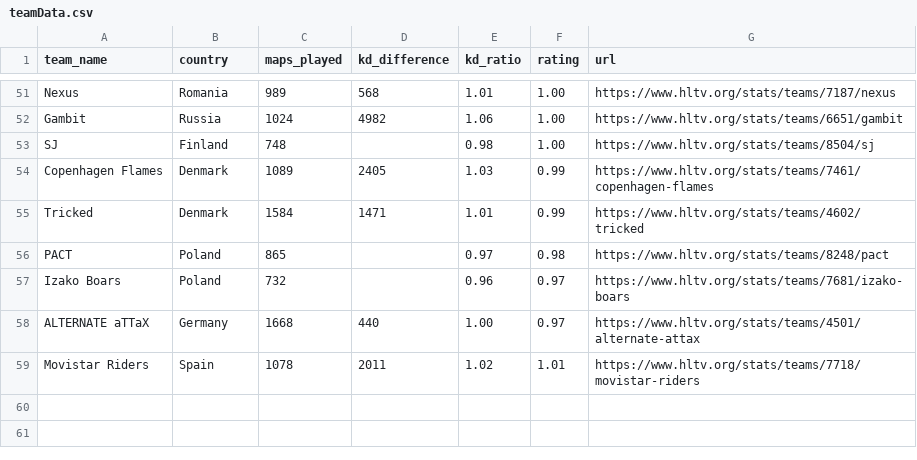
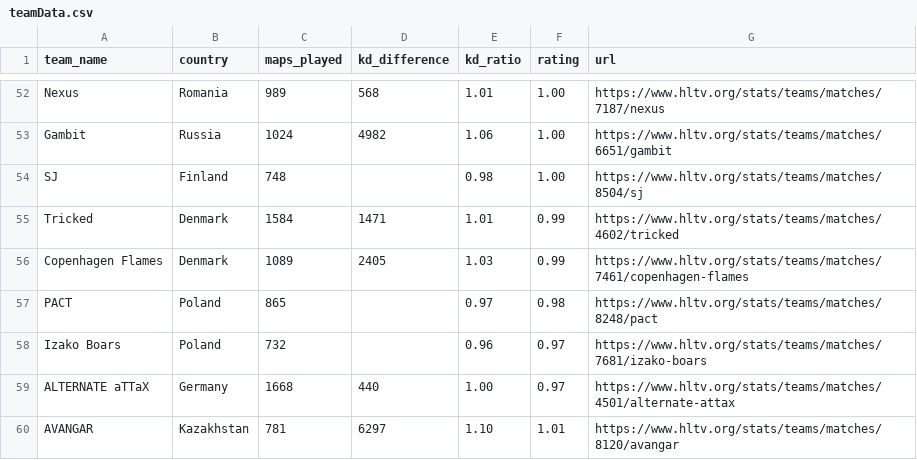
Before and after one commit to MasterBrian99/csgo-prediction, a CSV file: data-collecter-js/teamData.csv, drawn as a sheet; only a part is shown, gaps mark what is left out; removed rows and columns are numbered as before the commit, all else as after; the diff covers the shown part only; the diff names each change by its address in the sheet, - before the commit and + after, or states it on an @@ line.

```diff
--- a/data-collecter-js/teamData.csv
+++ b/data-collecter-js/teamData.csv
-G52 (url): https://www.hltv.org/stats/teams/7187/nexus
+G52 (url): https://www.hltv.org/stats/teams/matches/7187/nexus
-G53 (url): https://www.hltv.org/stats/teams/6651/gambit
+G53 (url): https://www.hltv.org/stats/teams/matches/6651/gambit
-G54 (url): https://www.hltv.org/stats/teams/8504/sj
+G54 (url): https://www.hltv.org/stats/teams/matches/8504/sj
+row 55: Tricked | Denmark | 1584 | 1471 | 1.01 | 0.99 | https://www.hltv.org/stats/teams/matches/4602/tricked
-G56 (url): https://www.hltv.org/stats/teams/7461/copenhagen-flames
+G56 (url): https://www.hltv.org/stats/teams/matches/7461/copenhagen-flames
-row 55: Tricked | Denmark | 1584 | 1471 | 1.01 | 0.99 | https://www.hltv.org/stats/teams/4602/tricked
-G57 (url): https://www.hltv.org/stats/teams/8248/pact
+G57 (url): https://www.hltv.org/stats/teams/matches/8248/pact
-G58 (url): https://www.hltv.org/stats/teams/7681/izako-boars
+G58 (url): https://www.hltv.org/stats/teams/matches/7681/izako-boars
-G59 (url): https://www.hltv.org/stats/teams/4501/alternate-attax
+G59 (url): https://www.hltv.org/stats/teams/matches/4501/alternate-attax
-row 59: Movistar Riders | Spain | 1078 | 2011 | 1.02 | 1.01 | https://www.hltv.org/stats/teams/7718/movistar-riders
+row 60: AVANGAR | Kazakhstan | 781 | 6297 | 1.10 | 1.01 | https://www.hltv.org/stats/teams/matches/8120/avangar
```
Also changed, not shown: 7 added rows, 6 removed rows and 51 edited cells elsewhere in this file, data-collecter-js/teamPlayerData.csv, 3 other files.
